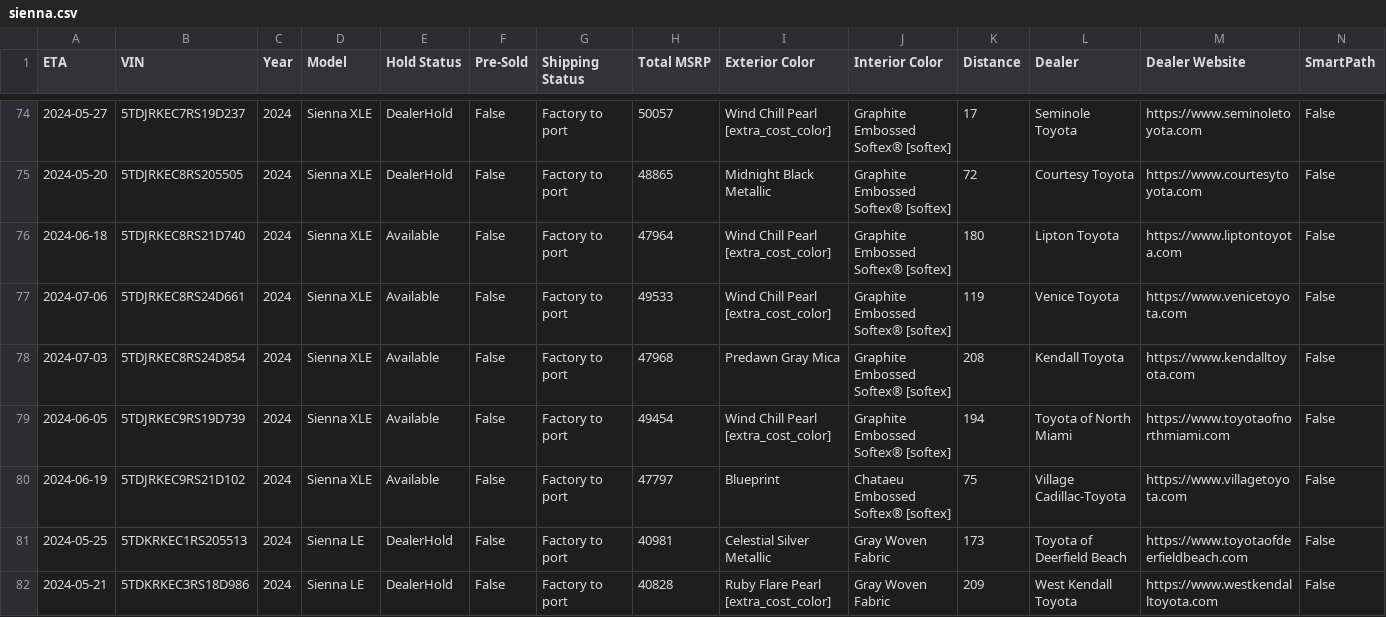
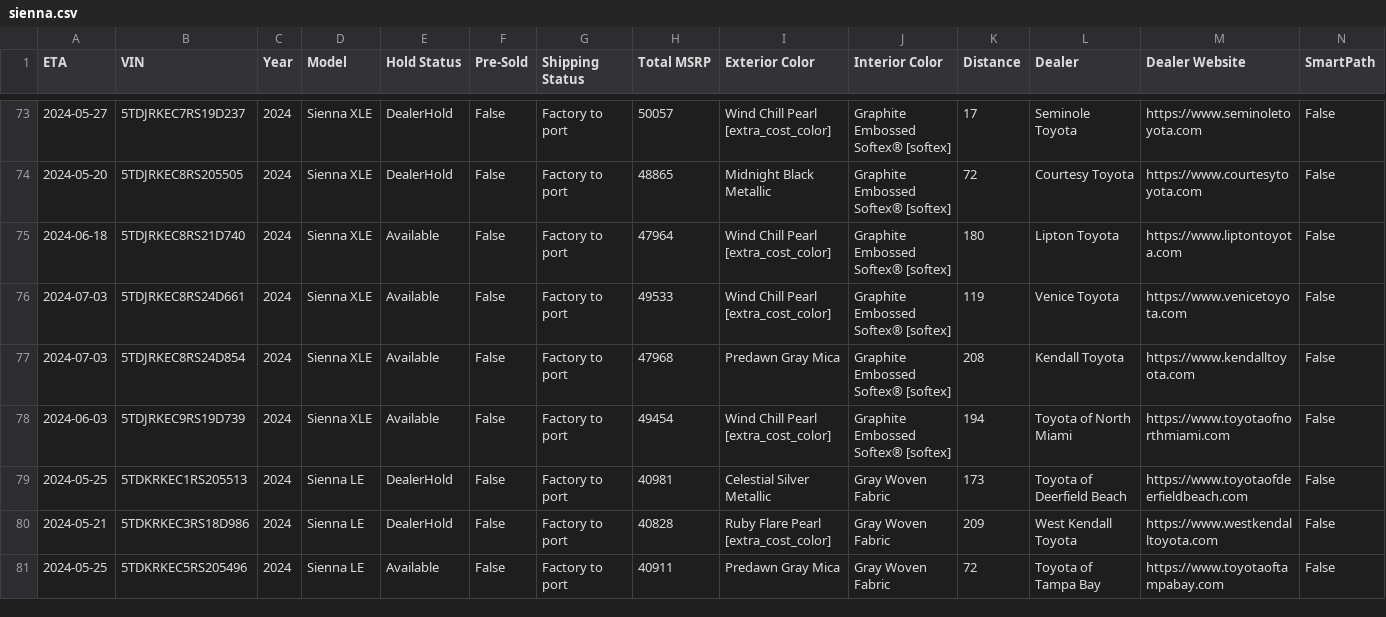
Before and after one commit to ianko/sienna_grabber, a CSV file: output/sienna.csv, drawn as a sheet; only a part is shown, gaps mark what is left out; the shorter side is filled out with more unchanged rows; removed rows and columns are numbered as before the commit, all else as after; rows hold the shown columns only; the diff covers the shown part only; the diff names each change by its address in the sheet, - before the commit and + after, or states it on an @@ line.

Commit message:
Updating siennas data: Mon May  6 13:23:49 UTC 2024

```diff
--- a/output/sienna.csv
+++ b/output/sienna.csv
-A76 (ETA): 2024-07-06
+A76 (ETA): 2024-07-03
-A78 (ETA): 2024-06-05
+A78 (ETA): 2024-06-03
-row 80: 2024-06-19 | 5TDJRKEC9RS21D102 | 2024 | Sienna XLE | Available | False | Factory to port | 47797 | Blueprint | Chataeu Embossed Softex® [softex] | 75 | Village Cadillac-Toyota | https://www.villagetoyota.com | False
```
Also changed, not shown: 3 removed rows and 17 edited cells elsewhere in this file, 1 other file.
